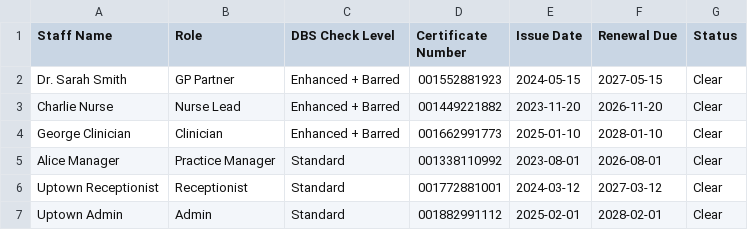
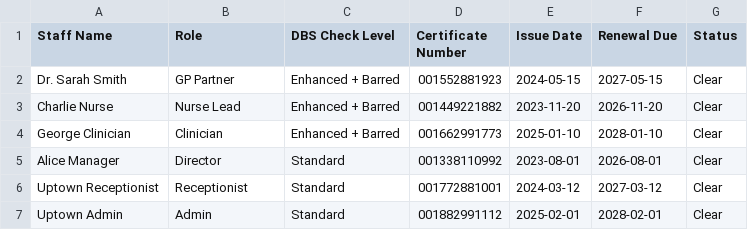
Before and after one commit to nuancedtire/health-comply, a CSV file: seed/documents/dbs_check_register.csv, drawn as a sheet.

```diff
--- a/seed/documents/dbs_check_register.csv
+++ b/seed/documents/dbs_check_register.csv
@@ -4,3 +4,3 @@ Charlie Nurse,Nurse Lead,Enhanced + Barred,001449221882,2023-11-20,2026-11-20,Cl
 George Clinician,Clinician,Enhanced + Barred,001662991773,2025-01-10,2028-01-10,Clear
-Alice Manager,Practice Manager,Standard,001338110992,2023-08-01,2026-08-01,Clear
+Alice Manager,Director,Standard,001338110992,2023-08-01,2026-08-01,Clear
 Uptown Receptionist,Receptionist,Standard,001772881001,2024-03-12,2027-03-12,Clear
```
Also changed, not shown: seed/documents/cleaning_schedule_log.csv, seed/documents/hand_hygiene_audit.csv, 51 other files.
